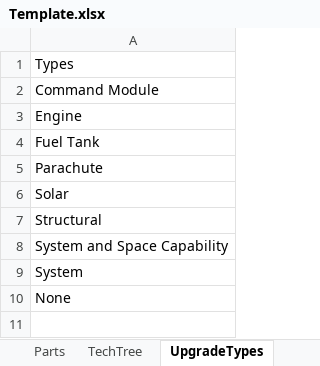
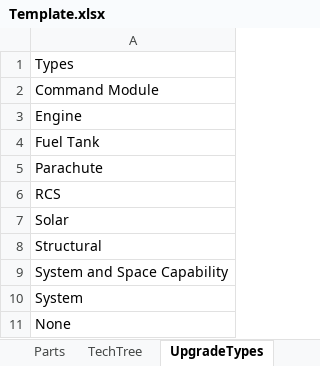
Before and after one commit to hemeac/kiwiTechTree, an Excel workbook: Source/Template.xlsx, sheet UpgradeTypes, drawn as a sheet; values as stored, in another font and other column widths than the file's, no borders; the diff names each change by its address in the sheet, - before the commit and + after, or states it on an @@ line.

```diff
--- a/Source/Template.xlsx (sheet UpgradeTypes)
+++ b/Source/Template.xlsx (sheet UpgradeTypes)
+row 6: RCS
```
Also changed, not shown: sheet Parts, Source/TechTreeScience.xlsx, 31 other files.
